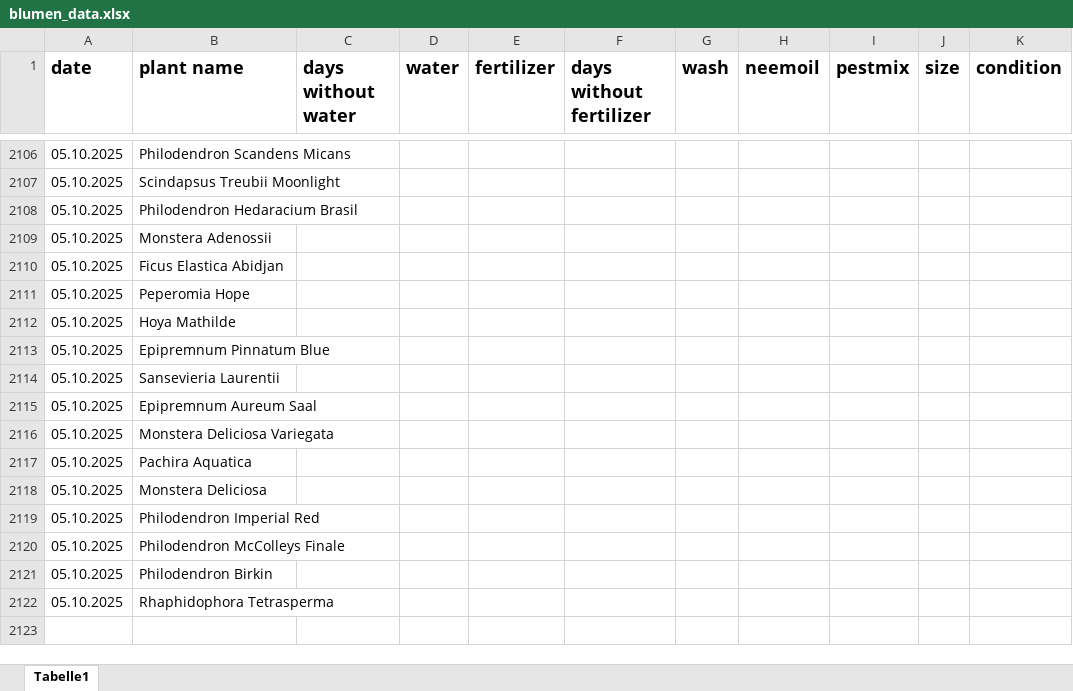
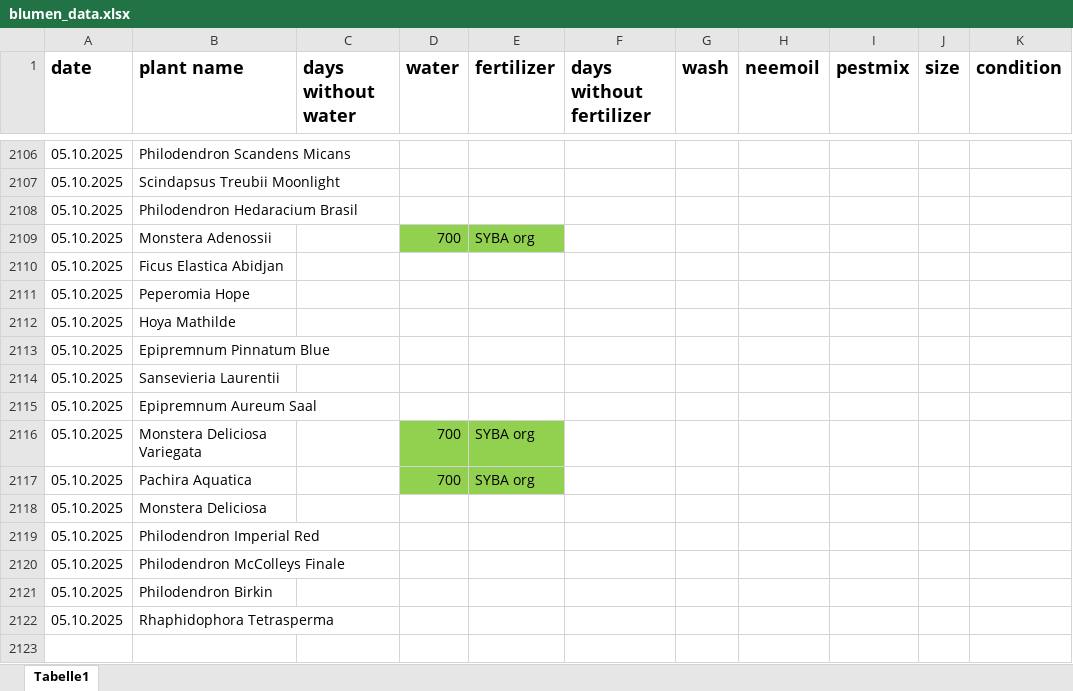
Before and after one commit to Iakithega/blumn, an Excel workbook: data/blumen_data.xlsx, sheet Tabelle1, drawn as a sheet; only a part is shown, gaps mark what is left out; values as stored, in another font and other column widths than the file's, no borders; the diff names each change by its address in the sheet, - before the commit and + after, or states it on an @@ line.

Commit message:
nentry

```diff
--- a/data/blumen_data.xlsx (sheet Tabelle1)
+++ b/data/blumen_data.xlsx (sheet Tabelle1)
-D2109 (water): (empty)
+D2109 (water): 700
-D2109:E2109 fill: none
+D2109:E2109 fill: #92D050
-E2109 (fertilizer): (empty)
+E2109 (fertilizer): SYBA org
-D2116:D2117 (water): (empty)
+D2116:D2117 (water): 700
-D2116:E2117 fill: none
+D2116:E2117 fill: #92D050
-E2116:E2117 (fertilizer): (empty)
+E2116:E2117 (fertilizer): SYBA org
```
